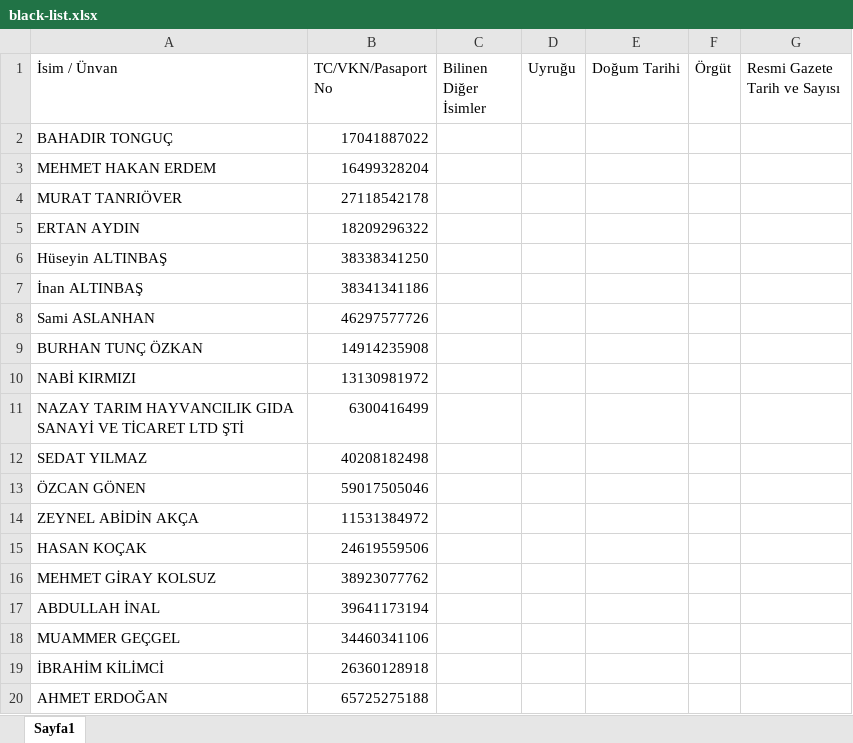
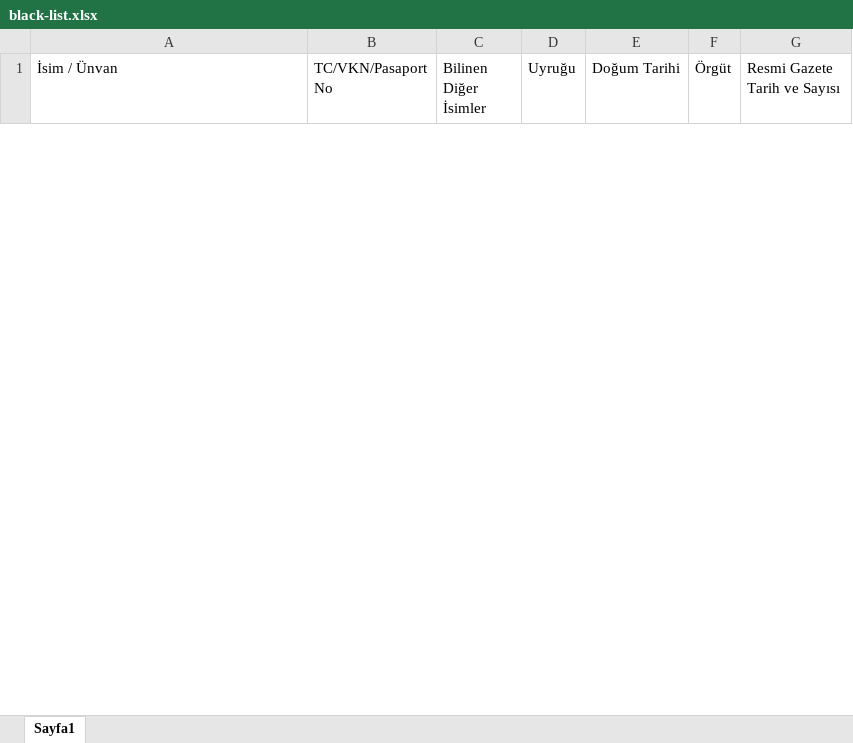
Before and after one commit to korayzorlu/arierp_backend, an Excel workbook: files/black-list.xlsx, sheet Sayfa1, drawn as a sheet; only a part is shown; values as stored, in another font and other column widths than the file's, no borders; removed rows and columns are numbered as before the commit, all else as after; the diff covers the shown part only; the diff names each change by its address in the sheet, - before the commit and + after, or states it on an @@ line.

```diff
--- a/files/black-list.xlsx (sheet Sayfa1)
+++ b/files/black-list.xlsx (sheet Sayfa1)
-row 2: BAHADIR TONGUÇ | 17041887022
-row 3: MEHMET HAKAN ERDEM | 16499328204
-row 4: MURAT TANRIÖVER | 27118542178
-row 5: ERTAN AYDIN | 18209296322
-row 6: Hüseyin ALTINBAŞ | 38338341250
-row 7: İnan ALTINBAŞ | 38341341186
-row 8: Sami ASLANHAN | 46297577726
-row 9: BURHAN TUNÇ ÖZKAN | 14914235908
-row 10: NABİ KIRMIZI | 13130981972
-row 11: NAZAY TARIM HAYVANCILIK GIDA SANAYİ VE TİCARET LTD ŞTİ | 6300416499
-row 12: SEDAT YILMAZ | 40208182498
-row 13: ÖZCAN GÖNEN | 59017505046
-row 14: ZEYNEL ABİDİN AKÇA | 11531384972
-row 15: HASAN KOÇAK | 24619559506
-row 16: MEHMET GİRAY KOLSUZ | 38923077762
-row 17: ABDULLAH İNAL | 39641173194
-row 18: MUAMMER GEÇGEL | 34460341106
-row 19: İBRAHİM KİLİMCİ | 26360128918
-row 20: AHMET ERDOĞAN | 65725275188
```
Also changed, not shown: 11 added rows and 96 removed rows elsewhere in this sheet.
